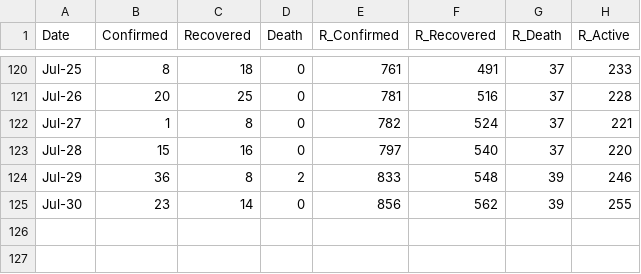
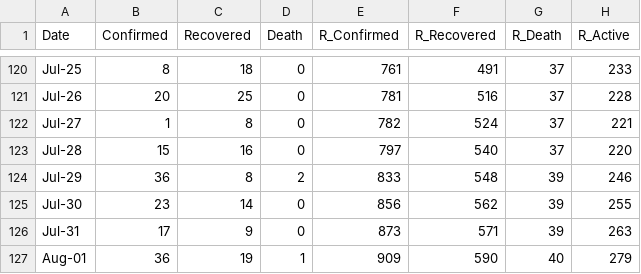
Before and after one commit to djmacao/Covid-19, a CSV file: Covid_Davao_Data/covid_dohdr_daily.csv, drawn as a sheet; only a part is shown, gaps mark what is left out.

```diff
--- a/Covid_Davao_Data/covid_dohdr_daily.csv
+++ b/Covid_Davao_Data/covid_dohdr_daily.csv
@@ -125 +125,3 @@ Jul-29,36,8,2,833,548,39,246
 Jul-30,23,14,0,856,562,39,255
+Jul-31,17,9,0,873,571,39,263
+Aug-01,36,19,1,909,590,40,279
```
Also changed, not shown: Covid_Davao_Data/barangay_risk.csv, Covid_Davao_Data/covid_dohdr_locations.csv, 3 other files.
